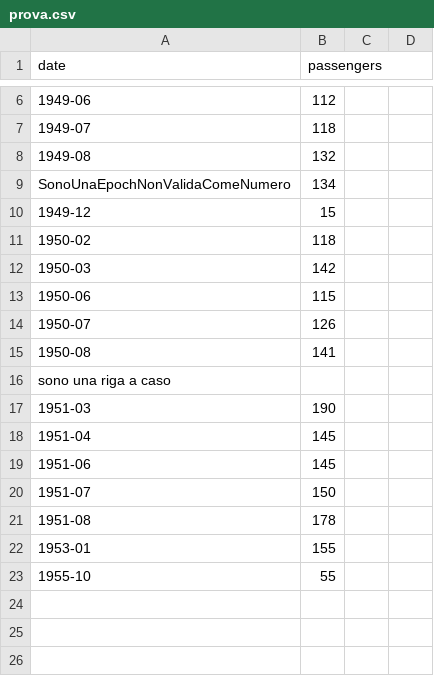
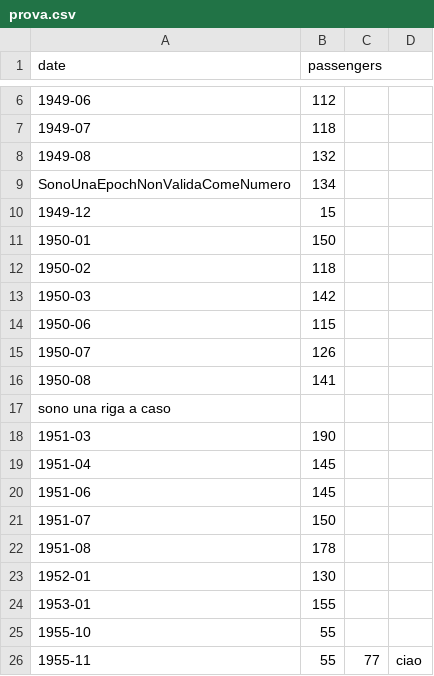
Before and after one commit to MartinaSide/esame, a CSV file: prova.csv, drawn as a sheet; only a part is shown, gaps mark what is left out.

```diff
--- a/prova.csv
+++ b/prova.csv
@@ -10,2 +10,3 @@ SonoUnaEpochNonValidaComeNumero,134
 1949-12, 15
+1950-01, 150
 1950-02, 118
@@ -21,3 +22,5 @@ sono una riga a caso
 1951-08, 178
+1952-01, 130
 1953-01, 155
 1955-10, 55
+1955-11, 55, 77, ciao
```
Also changed, not shown: 2 other files.
